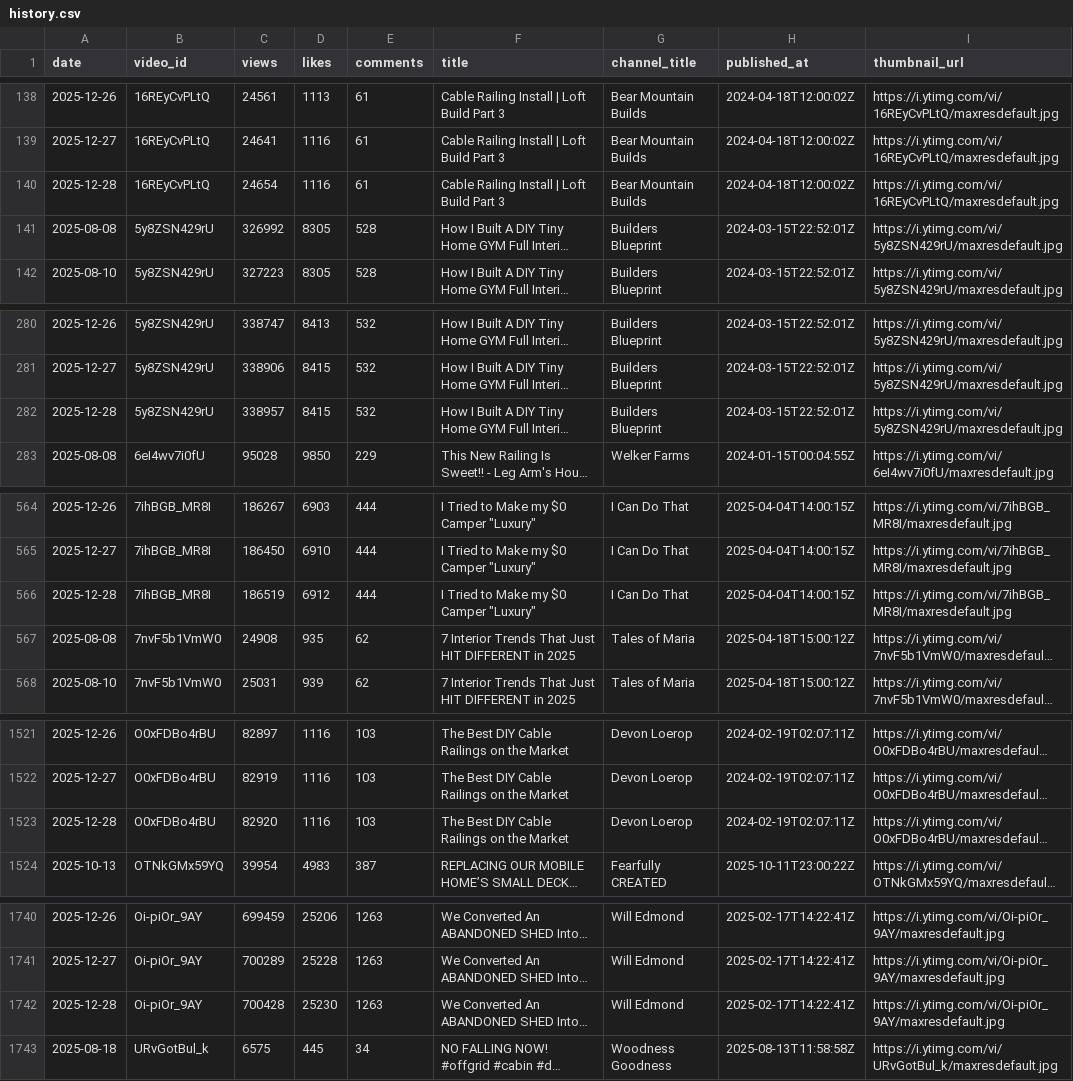
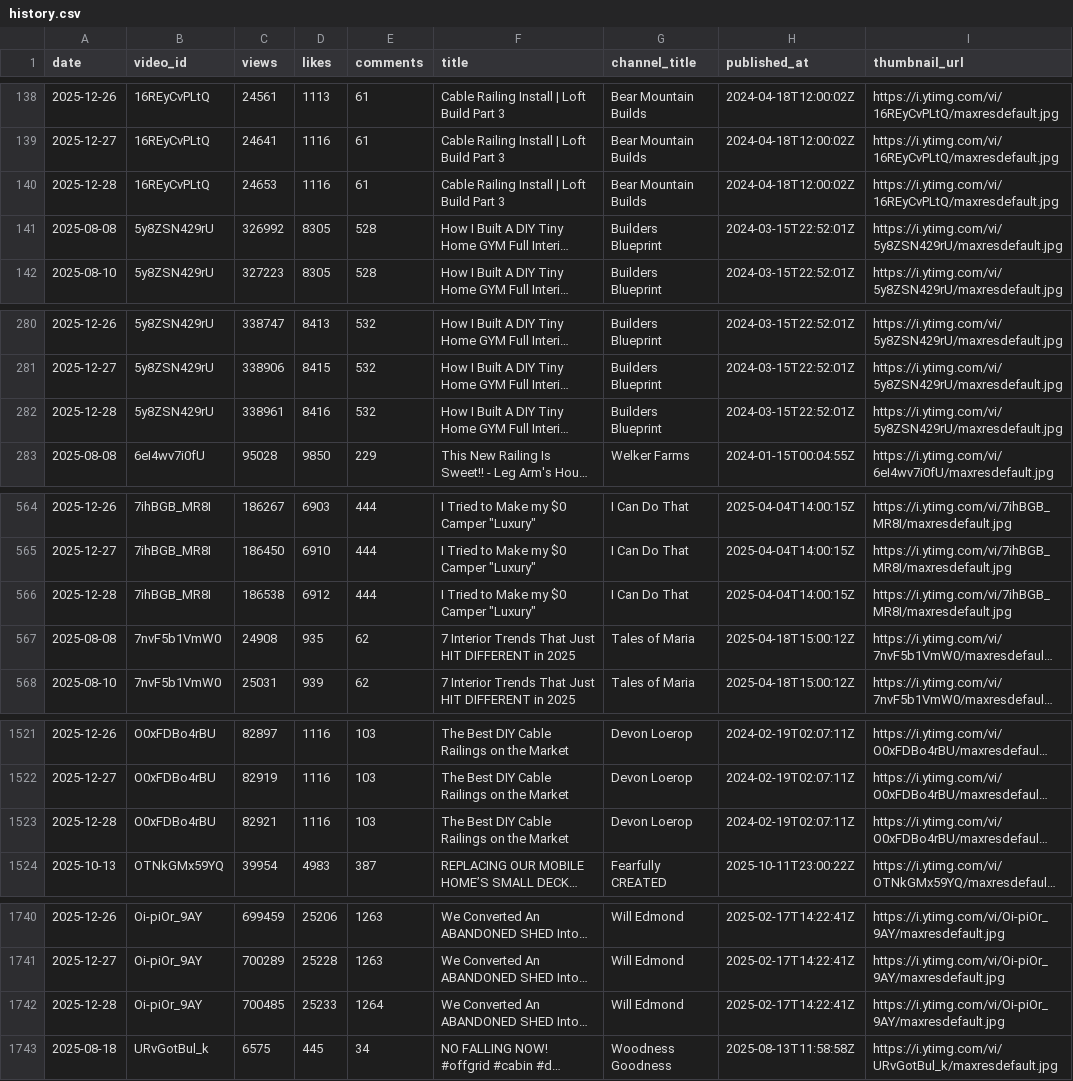
Before and after one commit to Williamhue/Youtube-video, a CSV file: data/history.csv, drawn as a sheet; only a part is shown, gaps mark what is left out; long unchanged cells end in …; the diff covers the shown part only; the diff names each change by its address in the sheet, - before the commit and + after, or states it on an @@ line.

```diff
--- a/data/history.csv
+++ b/data/history.csv
-C140 (views): 24654
+C140 (views): 24653
-C282 (views): 338957
+C282 (views): 338961
-D282 (likes): 8415
+D282 (likes): 8416
-C566 (views): 186519
+C566 (views): 186538
-C1523 (views): 82920
+C1523 (views): 82921
-C1742 (views): 700428
+C1742 (views): 700485
-D1742 (likes): 25230
+D1742 (likes): 25233
-E1742 (comments): 1263
+E1742 (comments): 1264
```
Also changed, not shown: 4 edited cells elsewhere in this file.
